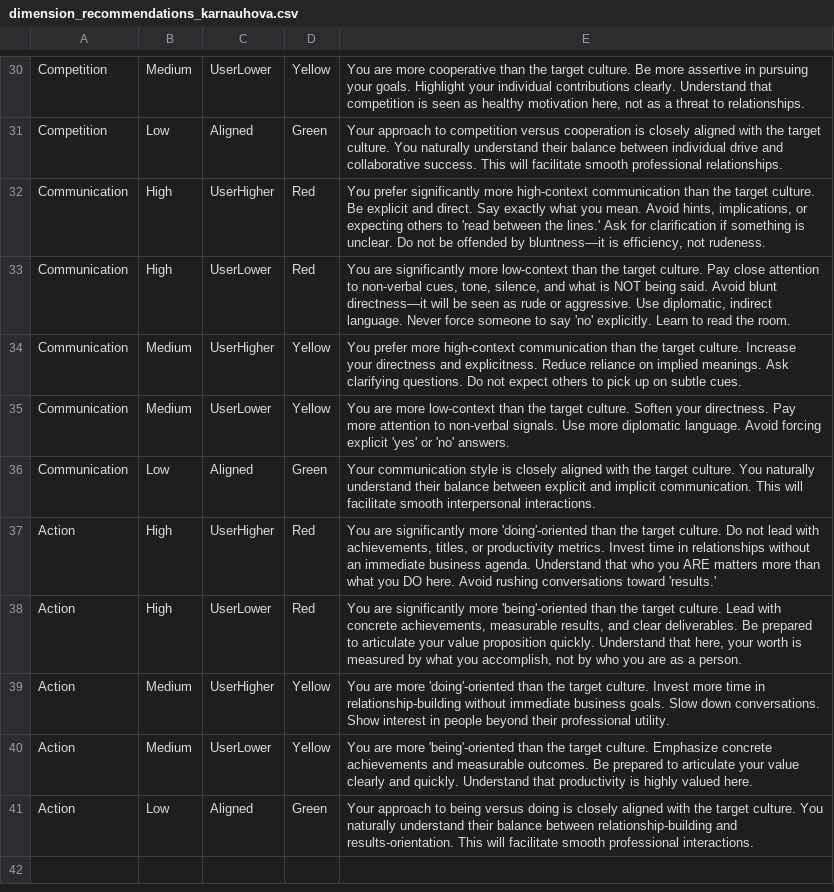
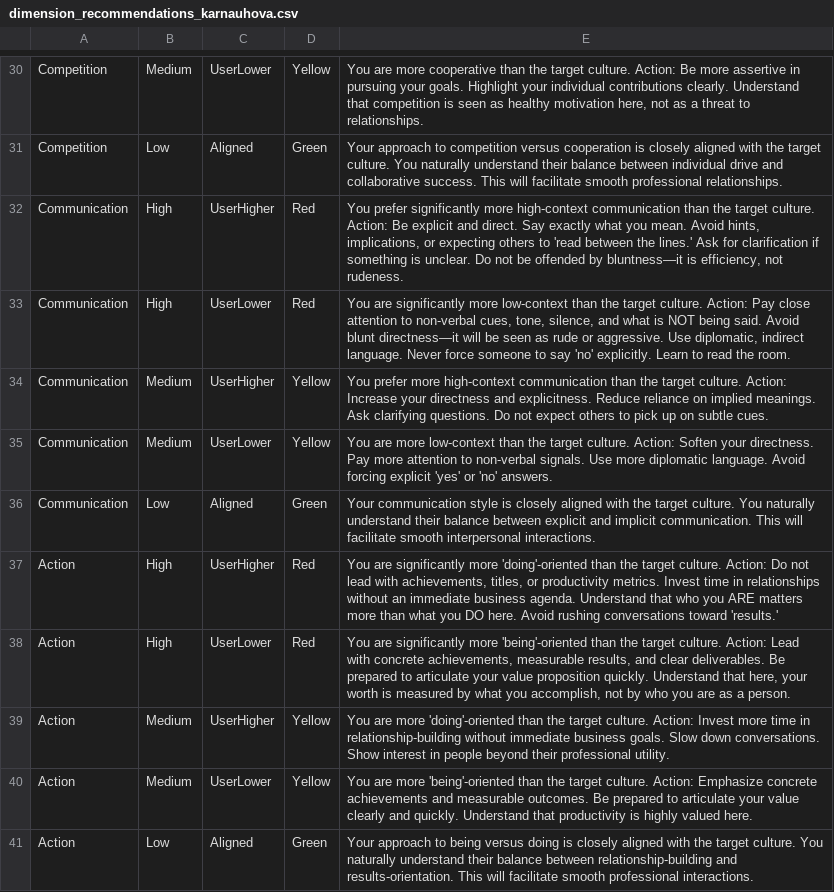
Before and after one commit to lena7199/cq-compass, a CSV file: data/dimension_recommendations_karnauhova.csv, drawn as a sheet; only a part is shown, gaps mark what is left out; the diff covers the shown part only; the diff names each change by its address in the sheet, - before the commit and + after, or states it on an @@ line.

```diff
--- a/data/dimension_recommendations_karnauhova.csv
+++ b/data/dimension_recommendations_karnauhova.csv
-E30: …target culture. Be more…
+E30: …target culture. Action: Be more…
-E32: …target culture. Be explicit…
+E32: …target culture. Action: Be explicit…
-E33: …target culture. Pay close…
+E33: …target culture. Action: Pay close…
-E34: …target culture. Increase your…
+E34: …target culture. Action: Increase your…
-E35: …target culture. Soften your…
+E35: …target culture. Action: Soften your…
-E37: …target culture. Do not…
+E37: …target culture. Action: Do not…
-E38: …target culture. Lead with…
+E38: …target culture. Action: Lead with…
-E39: …target culture. Invest more…
+E39: …target culture. Action: Invest more…
-E40: …target culture. Emphasize concrete…
+E40: …target culture. Action: Emphasize concrete…
```
Also changed, not shown: 24 edited cells elsewhere in this file.
